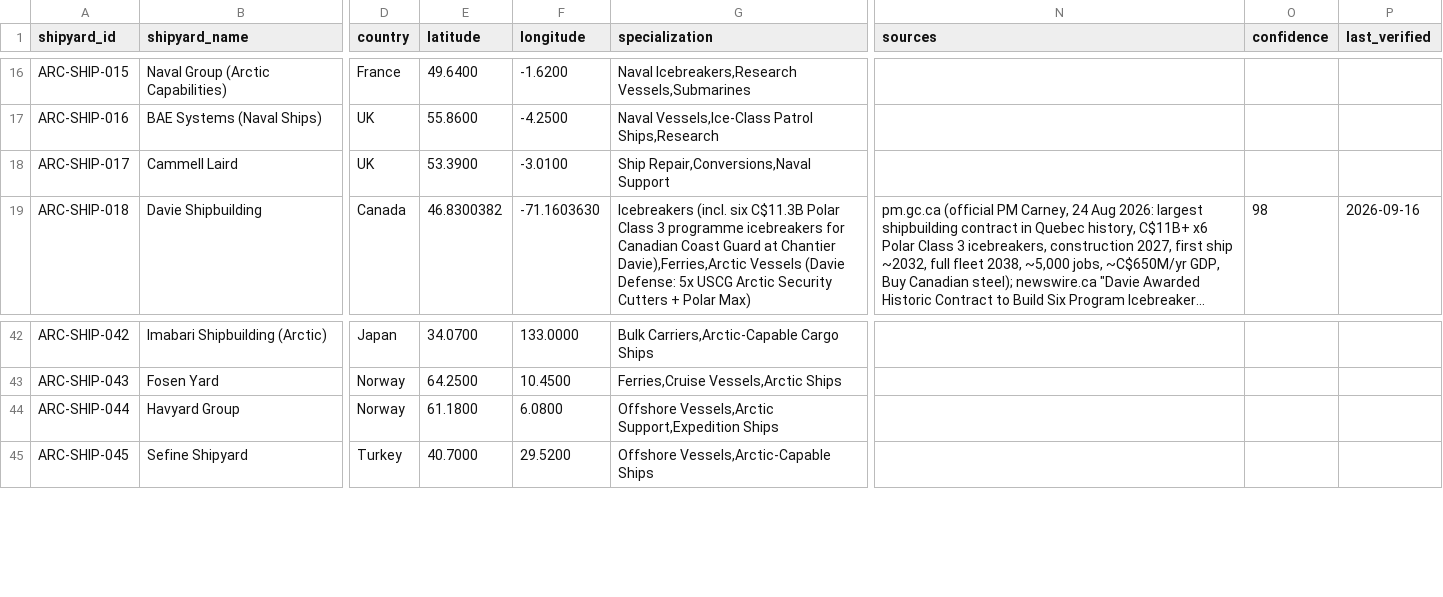
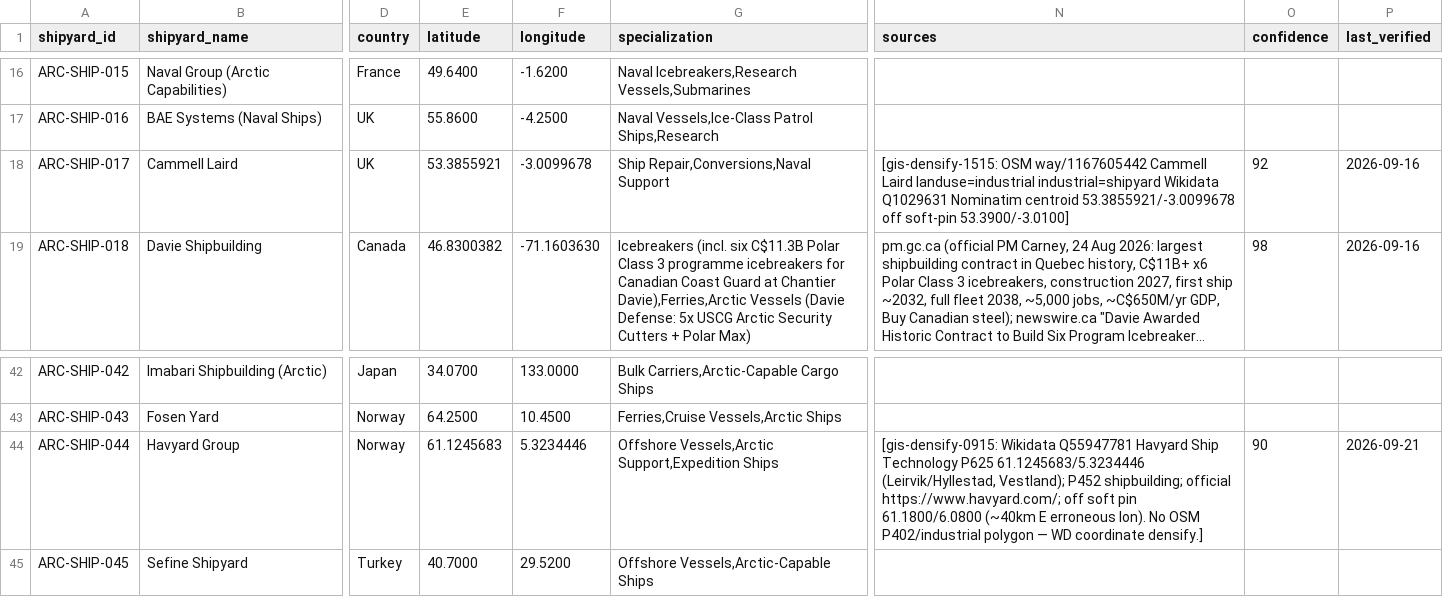
Before and after one commit to International-Arctic/Arctic-Trade-Lanes, a CSV file: dataset/shipbuilding_facilities.csv, drawn as a sheet; only a part is shown, gaps mark what is left out; long unchanged cells end in …; the diff names each change by its address in the sheet, - before the commit and + after, or states it on an @@ line.

Commit message:
GIS densify ARC-SHIP-044 Havyard (WD Q55947781) + CI check
Move soft pin 61.18/6.08 onto Wikidata P625 61.1245683/5.3234446. Atlas sync 1321 features EPSG:3996.

```diff
--- a/dataset/shipbuilding_facilities.csv
+++ b/dataset/shipbuilding_facilities.csv
-E18 (latitude): 53.3900
+E18 (latitude): 53.3855921
-F18 (longitude): -3.0100
+F18 (longitude): -3.0099678
-N18 (sources): (empty)
+N18 (sources): [gis-densify-1515: OSM way/1167605442 Cammell Laird landuse=industrial industrial=shipyard Wikidata Q1029631 Nominatim centroid 53.3855921/-3.0099678 off soft-pin 53.3900/-3.0100]
-O18 (confidence): (empty)
+O18 (confidence): 92
-P18 (last_verified): (empty)
+P18 (last_verified): 2026-09-16
-E44 (latitude): 61.1800
+E44 (latitude): 61.1245683
-F44 (longitude): 6.0800
+F44 (longitude): 5.3234446
-N44 (sources): (empty)
+N44 (sources): [gis-densify-0915: Wikidata Q55947781 Havyard Ship Technology P625 61.1245683/5.3234446 (Leirvik/Hyllestad, Vestland); P452 shipbuilding; official https://www.havyard.com/; off soft pin 61.1800/6.0800 (~40km E erroneous lon). No OSM P402/industrial polygon — WD coordinate densify.]
-O44 (confidence): (empty)
+O44 (confidence): 90
-P44 (last_verified): (empty)
+P44 (last_verified): 2026-09-21
```
Also changed, not shown: 7 other files.
